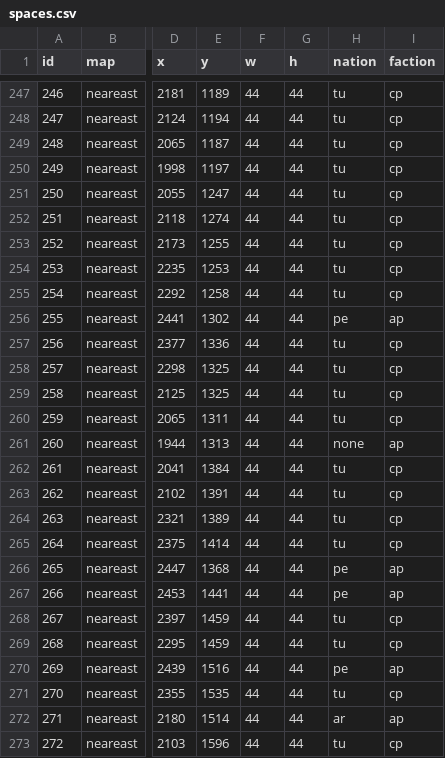
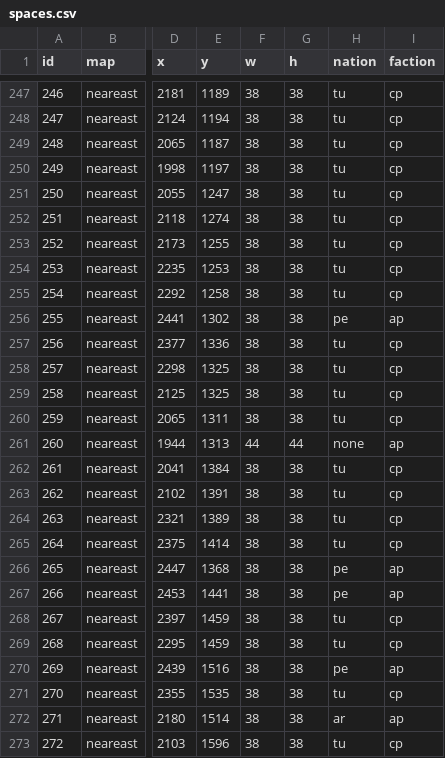
Before and after one commit to y6370918-blip/pog-se, a CSV file: csv/spaces.csv, drawn as a sheet; only a part is shown, gaps mark what is left out; the diff covers the shown part only; the diff names each change by its address in the sheet, - before the commit and + after, or states it on an @@ line.

```diff
--- a/csv/spaces.csv
+++ b/csv/spaces.csv
-F247:F260 (w): 44
+F247:F260 (w): 38
-G247:G260 (h): 44
+G247:G260 (h): 38
-F262:F273 (w): 44
+F262:F273 (w): 38
-G262:G273 (h): 44
+G262:G273 (h): 38
```
Also changed, not shown: 72 edited cells elsewhere in this file, 1 other file.
